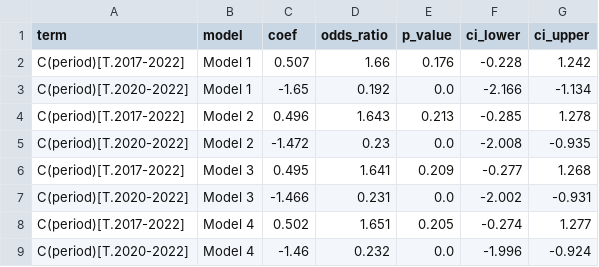
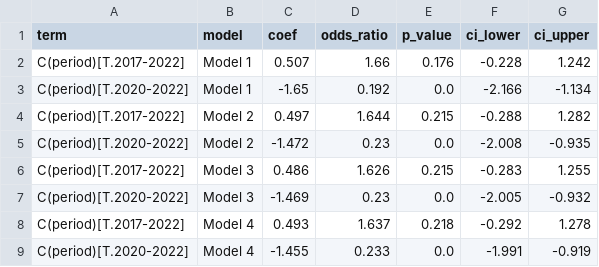
Before and after one commit to janellesoh/hs4002-dalmation-2026, a CSV file: output/tables/covid_context_period_effect.csv, drawn as a sheet; removed rows and columns are numbered as before the commit, all else as after; the diff names each change by its address in the sheet, - before the commit and + after, or states it on an @@ line.

Commit message:
Re-run 05 with updated models, add 05 to README

```diff
--- a/output/tables/covid_context_period_effect.csv
+++ b/output/tables/covid_context_period_effect.csv
-row 4: C(period)[T.2017-2022] | Model 2 | 0.496 | 1.643 | 0.213 | -0.285 | 1.278
+row 4: C(period)[T.2017-2022] | Model 2 | 0.497 | 1.644 | 0.215 | -0.288 | 1.282
-row 6: C(period)[T.2017-2022] | Model 3 | 0.495 | 1.641 | 0.209 | -0.277 | 1.268
-row 7: C(period)[T.2020-2022] | Model 3 | -1.466 | 0.231 | 0.0 | -2.002 | -0.931
-row 8: C(period)[T.2017-2022] | Model 4 | 0.502 | 1.651 | 0.205 | -0.274 | 1.277
-row 9: C(period)[T.2020-2022] | Model 4 | -1.46 | 0.232 | 0.0 | -1.996 | -0.924
+row 6: C(period)[T.2017-2022] | Model 3 | 0.486 | 1.626 | 0.215 | -0.283 | 1.255
+row 7: C(period)[T.2020-2022] | Model 3 | -1.469 | 0.23 | 0.0 | -2.005 | -0.932
+row 8: C(period)[T.2017-2022] | Model 4 | 0.493 | 1.637 | 0.218 | -0.292 | 1.278
+row 9: C(period)[T.2020-2022] | Model 4 | -1.455 | 0.233 | 0.0 | -1.991 | -0.919
```
Also changed, not shown: 2 other files.
